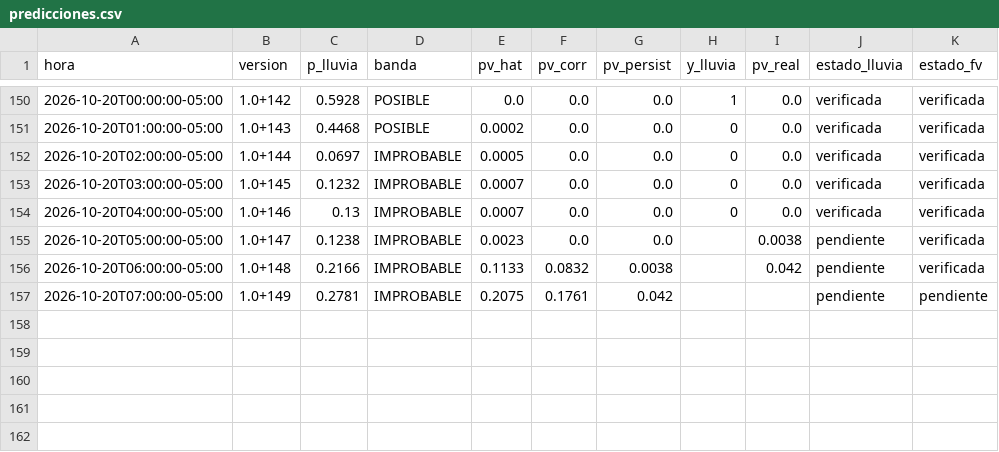
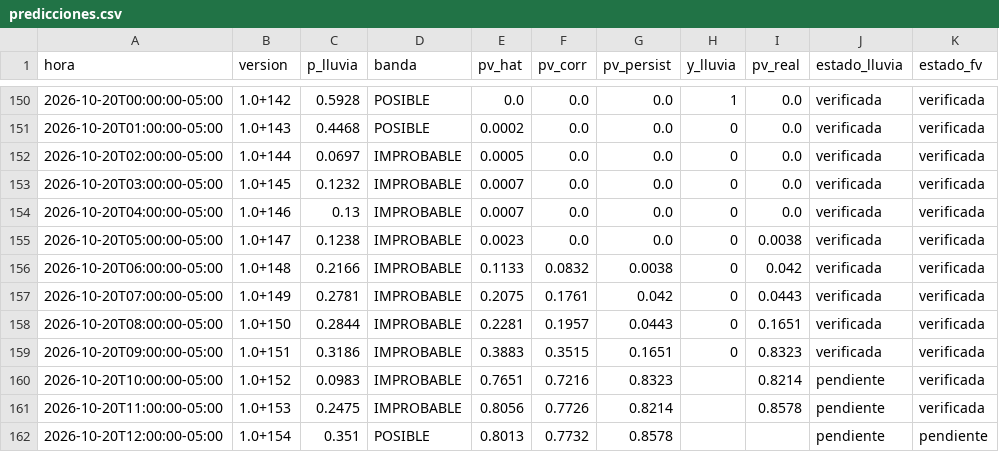
Before and after one commit to Andresp1412/estancioncita-aurea, a CSV file: data/predicciones.csv, drawn as a sheet; only a part is shown, gaps mark what is left out.

```diff
--- a/data/predicciones.csv
+++ b/data/predicciones.csv
@@ -154,4 +154,9 @@ hora,version,p_lluvia,banda,pv_hat,pv_corr,pv_persist,y_lluvia,pv_real,estado_ll
 2026-10-20T04:00:00-05:00,1.0+146,0.13,IMPROBABLE,0.0007,0.0,0.0,0,0.0,verificada,verificada
-2026-10-20T05:00:00-05:00,1.0+147,0.1238,IMPROBABLE,0.0023,0.0,0.0,,0.0038,pendiente,verificada
-2026-10-20T06:00:00-05:00,1.0+148,0.2166,IMPROBABLE,0.1133,0.0832,0.0038,,0.042,pendiente,verificada
-2026-10-20T07:00:00-05:00,1.0+149,0.2781,IMPROBABLE,0.2075,0.1761,0.042,,,pendiente,pendiente
+2026-10-20T05:00:00-05:00,1.0+147,0.1238,IMPROBABLE,0.0023,0.0,0.0,0,0.0038,verificada,verificada
+2026-10-20T06:00:00-05:00,1.0+148,0.2166,IMPROBABLE,0.1133,0.0832,0.0038,0,0.042,verificada,verificada
+2026-10-20T07:00:00-05:00,1.0+149,0.2781,IMPROBABLE,0.2075,0.1761,0.042,0,0.0443,verificada,verificada
+2026-10-20T08:00:00-05:00,1.0+150,0.2844,IMPROBABLE,0.2281,0.1957,0.0443,0,0.1651,verificada,verificada
+2026-10-20T09:00:00-05:00,1.0+151,0.3186,IMPROBABLE,0.3883,0.3515,0.1651,0,0.8323,verificada,verificada
+2026-10-20T10:00:00-05:00,1.0+152,0.0983,IMPROBABLE,0.7651,0.7216,0.8323,,0.8214,pendiente,verificada
+2026-10-20T11:00:00-05:00,1.0+153,0.2475,IMPROBABLE,0.8056,0.7726,0.8214,,0.8578,pendiente,verificada
+2026-10-20T12:00:00-05:00,1.0+154,0.351,POSIBLE,0.8013,0.7732,0.8578,,,pendiente,pendiente
```
Also changed, not shown: data/observaciones.csv, 4 other files.
